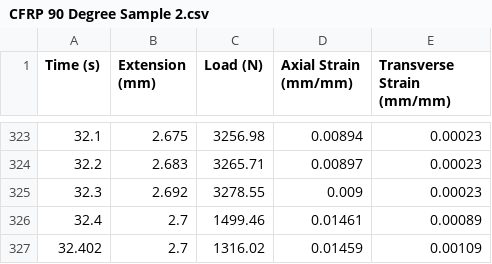
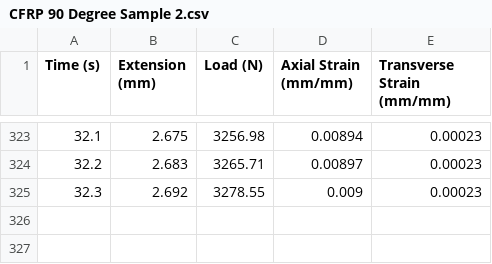
Before and after one commit to trevoa/me354_lab2, a CSV file: CFRP 90 Degree Sample 2.csv, drawn as a sheet; only a part is shown, gaps mark what is left out.

```diff
--- a/CFRP 90 Degree Sample 2.csv
+++ b/CFRP 90 Degree Sample 2.csv
@@ -325,3 +325 @@
 32.3,2.692,3278.55,0.009,0.00023
-32.4,2.7,1499.46,0.01461,0.00089
-32.402,2.7,1316.02,0.01459,0.00109
```
Also changed, not shown: 6061 Aluminum Sample 1.csv, A36 Steel Sample 1.csv, 11 other files.
